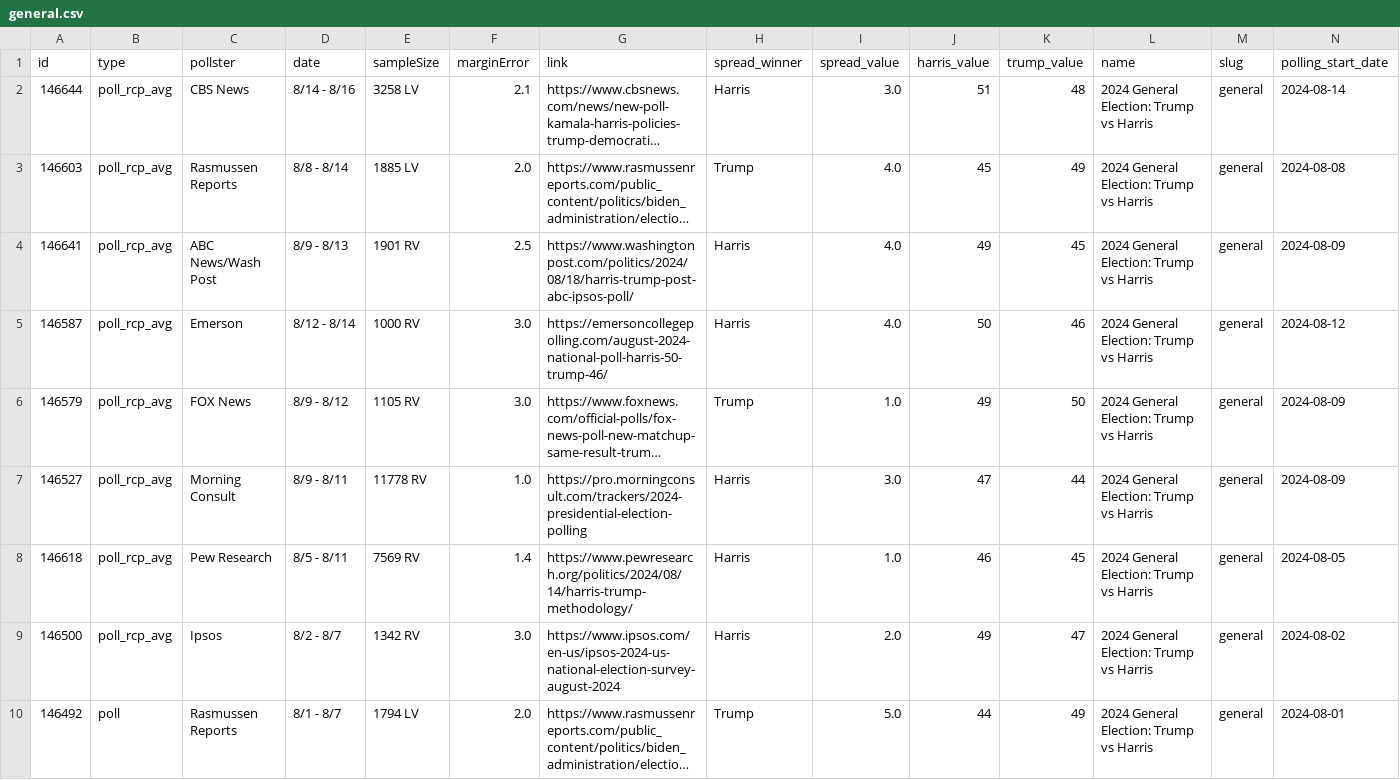
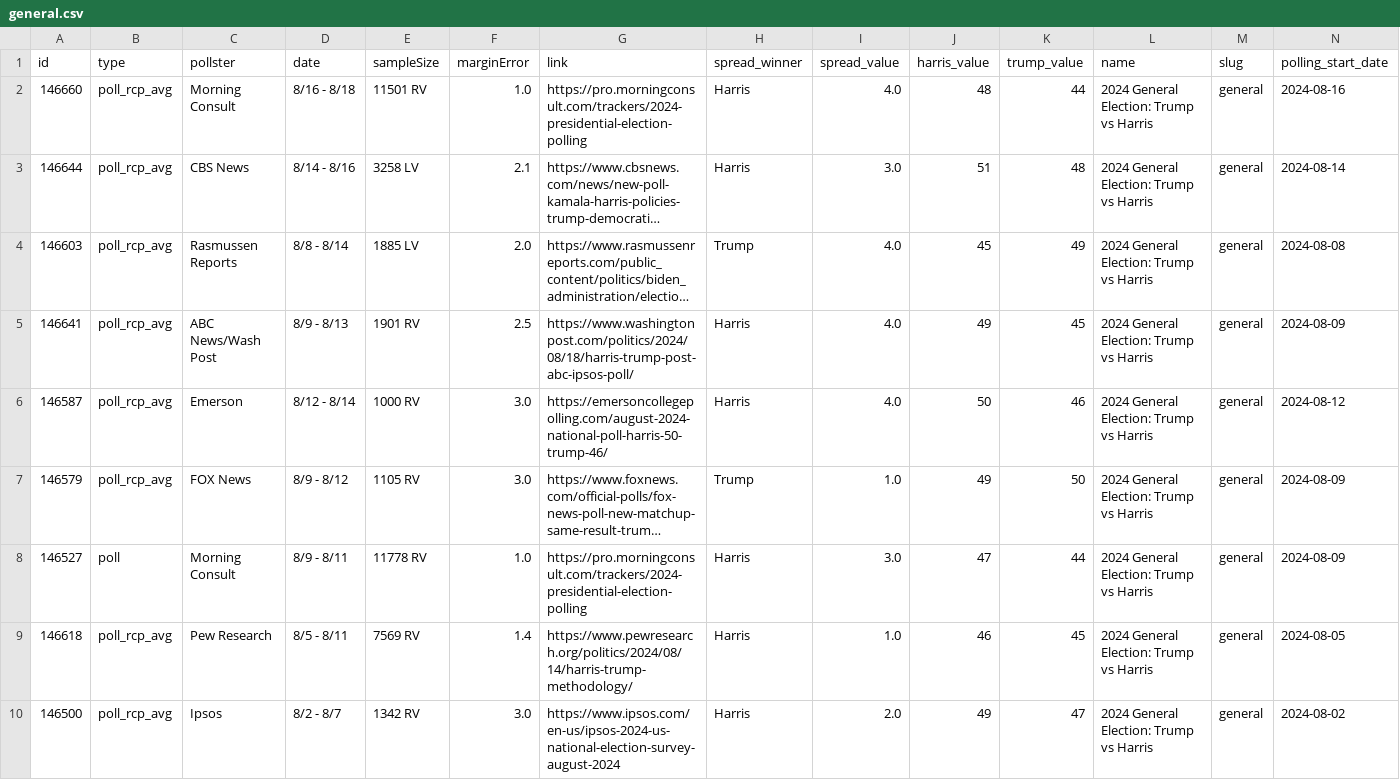
Before and after one commit to stiles/polls, a CSV file: data/polls/general.csv, drawn as a sheet; only a part is shown; the shorter side is filled out with more unchanged rows; long unchanged cells end in …; addresses are those after the commit; rows hold the shown columns only; the diff names each change by its address in the sheet, - before the commit and + after, or states it on an @@ line.

```diff
--- a/data/polls/general.csv
+++ b/data/polls/general.csv
+row 2: 146660 | poll_rcp_avg | Morning Consult | 8/16 - 8/18 | 11501 RV | 1.0 | https://pro.morningconsult.com/trackers/2024-presidential-election-polling | Harris | 4.0 | 48 | 44 | 2024 General Election: Trump vs Harris | general | 2024-08-16
-B8 (type): poll_rcp_avg
+B8 (type): poll
```
Also changed, not shown: data/polls_avg/_trend/harris_trump_trend.csv, data/polls_avg/general.csv, 12 other files.
